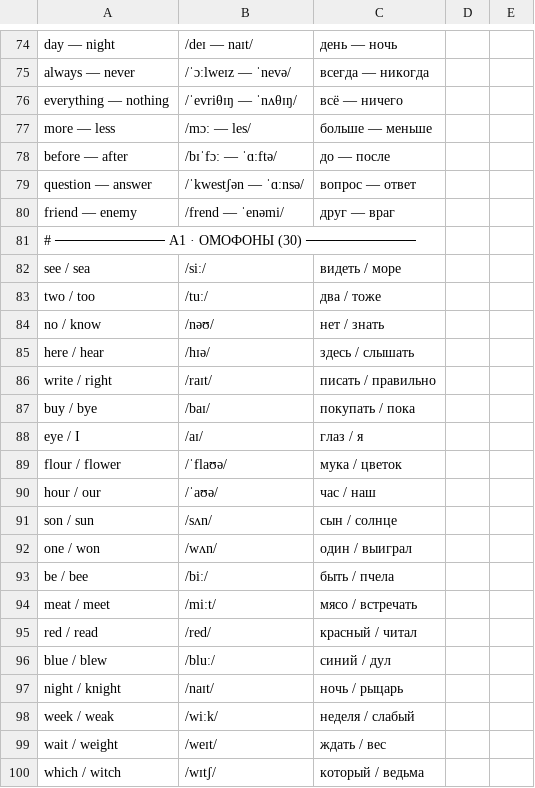
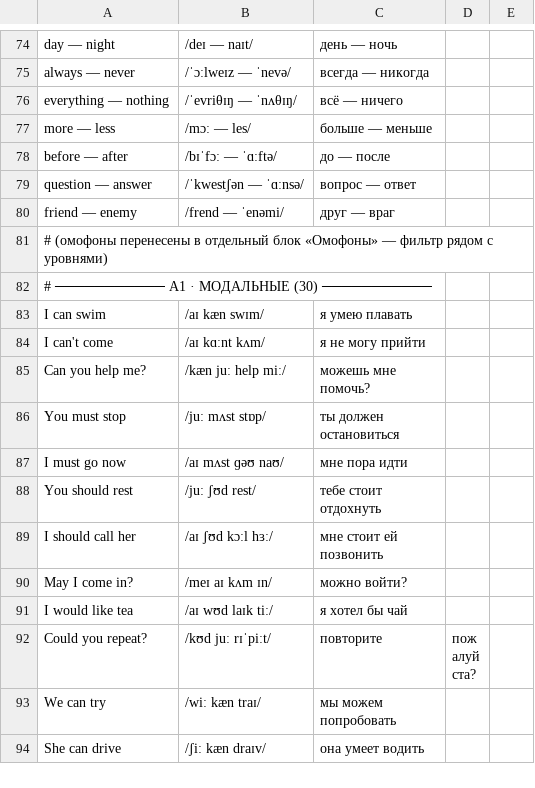
Before and after one commit to marino4ka-witch/English, a CSV file: словарь/a1.csv, drawn as a sheet; only a part is shown, gaps mark what is left out; the shorter side is filled out with more unchanged rows; the diff covers the shown part only.

```diff
--- a/словарь/a1.csv
+++ b/словарь/a1.csv
@@ -80,21 +80,2 @@ question — answer,/ˈkwestʃən — ˈɑːnsə/,вопрос — ответ
 friend — enemy,/frend — ˈenəmi/,друг — враг
-# ─────────── A1 · ОМОФОНЫ (30) ───────────
-see / sea,/siː/,видеть / море
-two / too,/tuː/,два / тоже
-no / know,/nəʊ/,нет / знать
-here / hear,/hɪə/,здесь / слышать
-write / right,/raɪt/,писать / правильно
-buy / bye,/baɪ/,покупать / пока
-eye / I,/aɪ/,глаз / я
-flour / flower,/ˈflaʊə/,мука / цветок
-hour / our,/ˈaʊə/,час / наш
-son / sun,/sʌn/,сын / солнце
-one / won,/wʌn/,один / выиграл
-be / bee,/biː/,быть / пчела
-meat / meet,/miːt/,мясо / встречать
-red / read,/red/,красный / читал
-blue / blew,/bluː/,синий / дул
-night / knight,/naɪt/,ночь / рыцарь
-week / weak,/wiːk/,неделя / слабый
-wait / weight,/weɪt/,ждать / вес
-which / witch,/wɪtʃ/,который / ведьма
+# (омофоны перенесены в отдельный блок «Омофоны» — фильтр рядом с уровнями)
```
Also changed, not shown: 11 removed rows elsewhere in this file, 5 other files.
